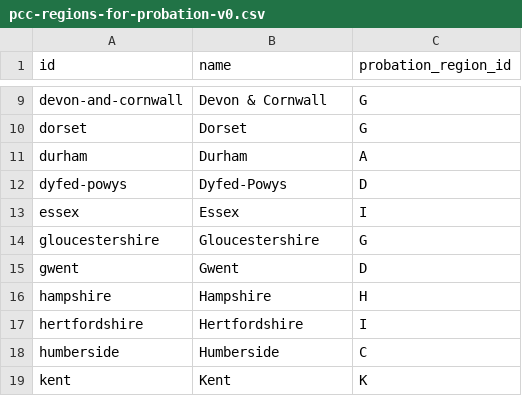
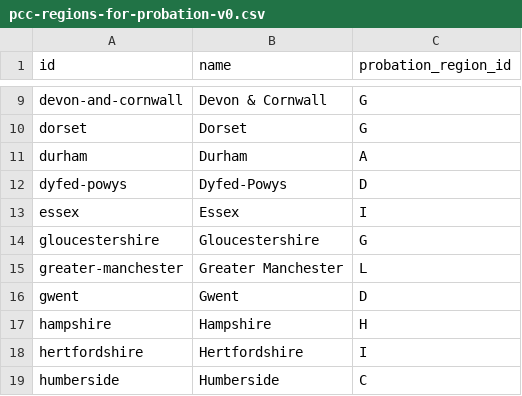
Before and after one commit to ministryofjustice/hmpps-reference-data, a CSV file: pcc-regions-for-probation-v0.csv, drawn as a sheet; only a part is shown, gaps mark what is left out; the shorter side is filled out with more unchanged rows.

Commit message:
Add Greater Manchester PCC
To make sure all NPS regions have a representative PCC

```diff
--- a/pcc-regions-for-probation-v0.csv
+++ b/pcc-regions-for-probation-v0.csv
@@ -14,2 +14,3 @@ essex,Essex,I
 gloucestershire,Gloucestershire,G
+greater-manchester,Greater Manchester,L
 gwent,Gwent,D
```
